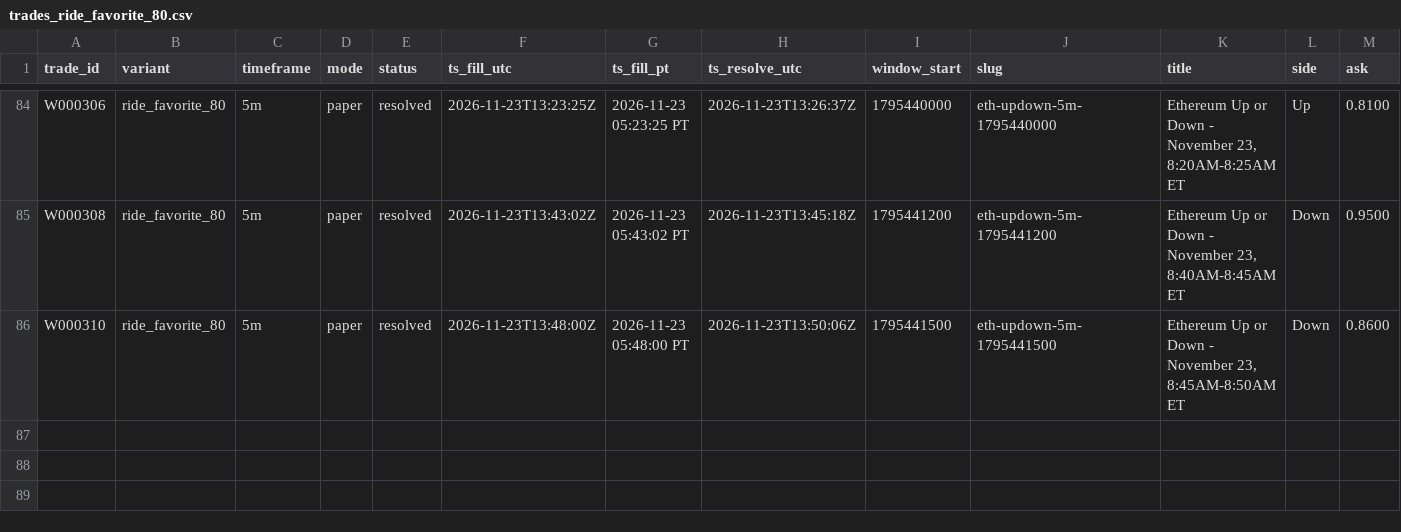
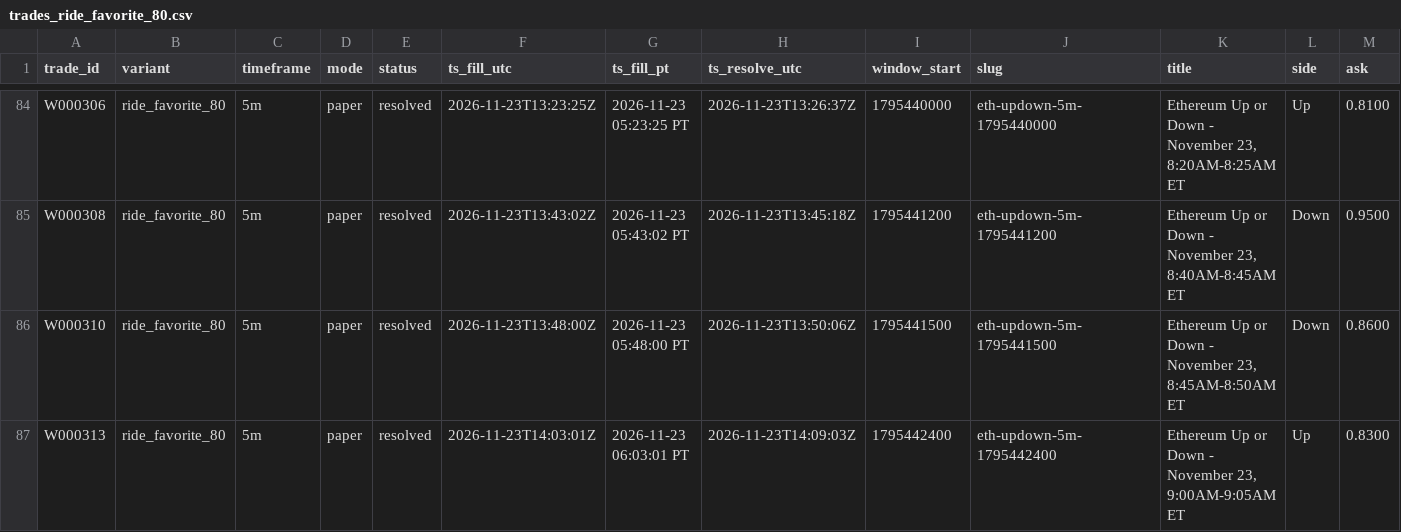
Before and after one commit to michaeldeuchar-dotcom/eth-paper-bot, a CSV file: data/week2/trades_ride_favorite_80.csv, drawn as a sheet; only a part is shown, gaps mark what is left out; rows hold the shown columns only; the diff names each change by its address in the sheet, - before the commit and + after, or states it on an @@ line.

```diff
--- a/data/week2/trades_ride_favorite_80.csv
+++ b/data/week2/trades_ride_favorite_80.csv
+row 87: W000313 | ride_favorite_80 | 5m | paper | resolved | 2026-11-23T14:03:01Z | 2026-11-23 06:03:01 PT | 2026-11-23T14:09:03Z | 1795442400 | eth-updown-5m-1795442400 | Ethereum Up or Down - November 23, 9:00AM-9:05AM ET | Up | 0.8300
```
Also changed, not shown: data/week2/decisions_tail.csv, data/week2/trades_control.csv, 5 other files.
